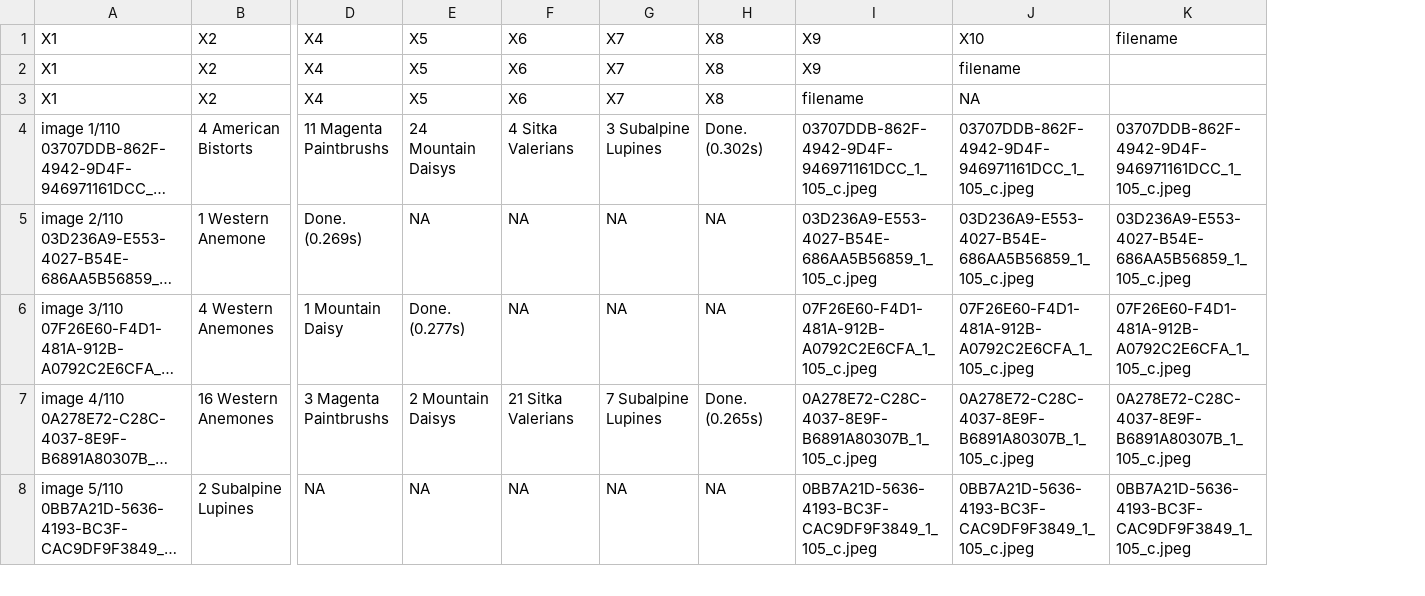
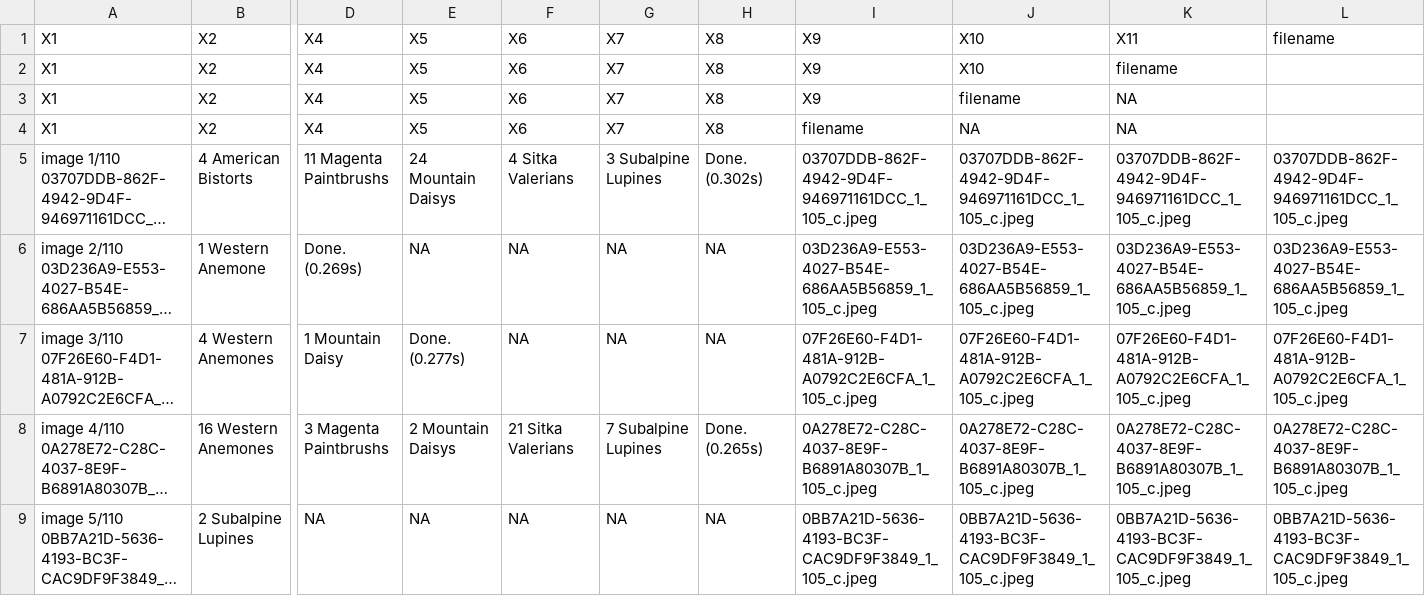
Before and after one commit to ajijohn/meadowflowers, a CSV file: data/results_yolo.csv, drawn as a sheet; only a part is shown, gaps mark what is left out; long unchanged cells end in …; addresses are those after the commit; rows hold the shown columns only; the diff names each change by its address in the sheet, - before the commit and + after, or states it on an @@ line.

```diff
--- a/data/results_yolo.csv
+++ b/data/results_yolo.csv
+column L, rows 5-9: 03707DDB-862F-4942-9D4F-946971161DCC_1_105_c.jpeg | 03D236A9-E553-4027-B54E-686AA5B56859_1_105_c.jpeg | 07F26E60-F4D1-481A-912B-A0792C2E6CFA_1_105_c.jpeg | 0A278E72-C28C-4037-8E9F-B6891A80307B_1_105_c.jpeg | 0BB7A21D-5636-4193-BC3F-CAC9DF9F3849_1_105_c.jpeg
+row 1: X1 | X2 | X4 | X5 | X6 | X7 | X8 | X9 | X10 | X11 | filename
-K3:K4: (empty)
+K3:K4: NA
```
Also changed, not shown: 9 other files.
